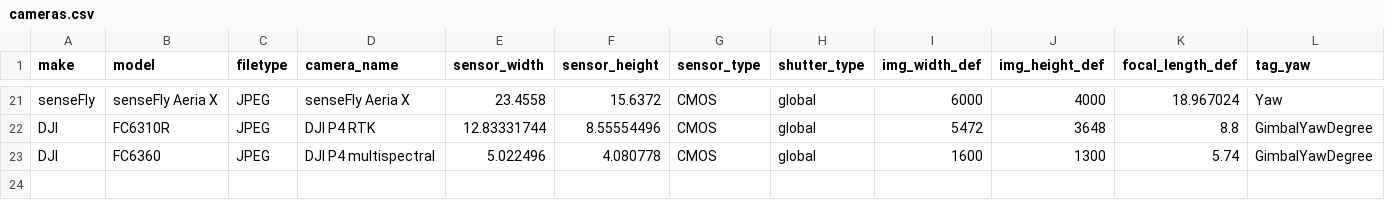
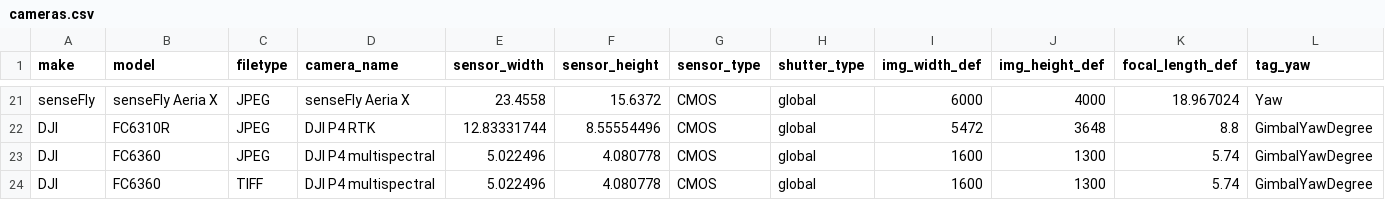
Before and after one commit to Marwe/uasimg, a CSV file: inst/cameras/cameras.csv, drawn as a sheet; only a part is shown, gaps mark what is left out; rows hold the shown columns only; the diff names each change by its address in the sheet, - before the commit and + after, or states it on an @@ line.

Commit message:
P4M TIFF image definition

```diff
--- a/inst/cameras/cameras.csv
+++ b/inst/cameras/cameras.csv
+row 24: DJI | FC6360 | TIFF | DJI P4 multispectral | 5.022496 | 4.080778 | CMOS | global | 1600 | 1300 | 5.74 | GimbalYawDegree
```
